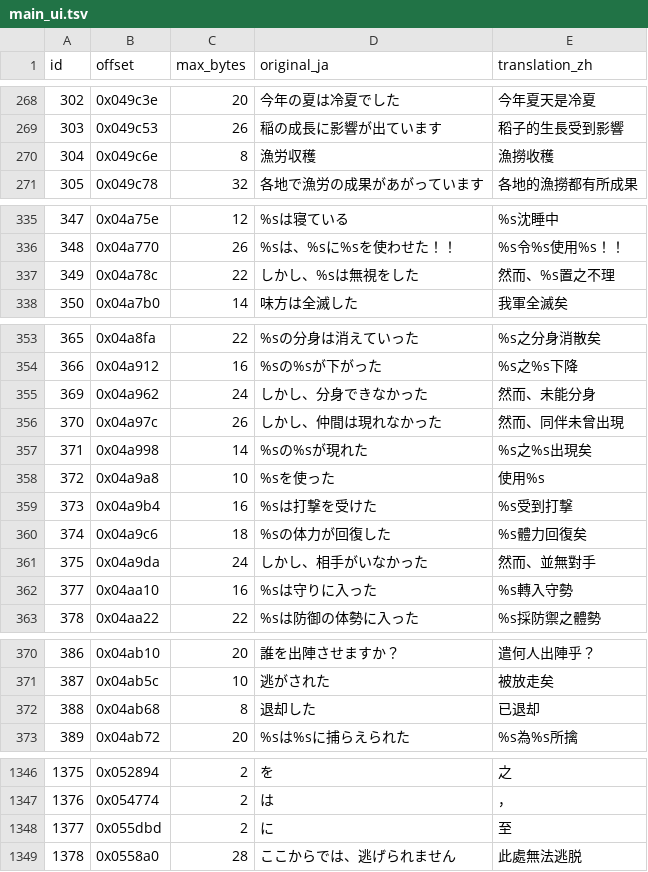
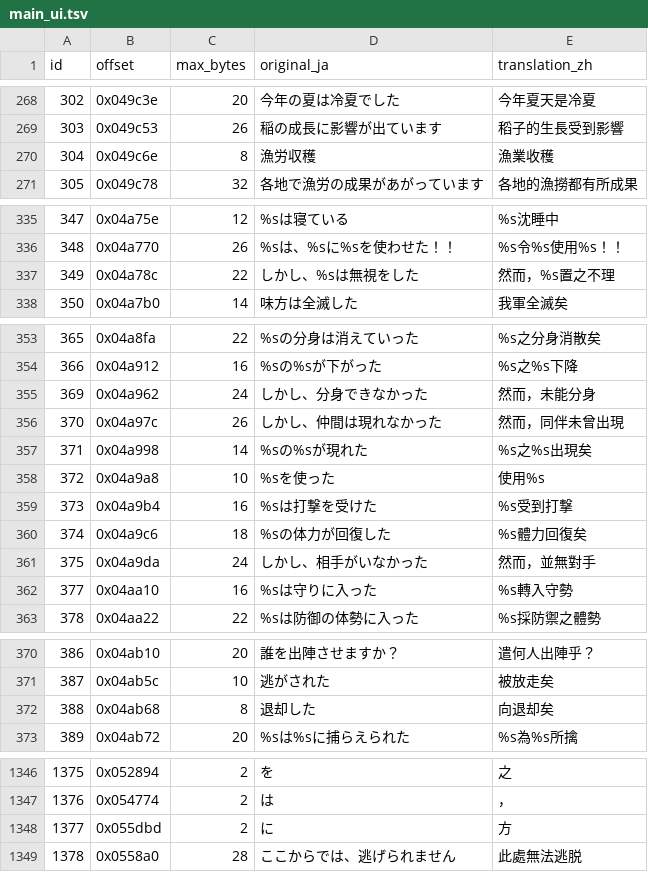
Before and after one commit to tzengyuxio/kami-zh, a TSV file: translation/main_ui.tsv, drawn as a sheet; only a part is shown, gaps mark what is left out; the diff covers the shown part only.

```diff
--- a/translation/main_ui.tsv
+++ b/translation/main_ui.tsv
@@ -269,3 +269,3 @@ id	offset	max_bytes	original_ja	translation_zh
 303	0x049c53	26	稲の成長に影響が出ています	稻子的生長受到影響
-304	0x049c6e	8	漁労収穫	漁撈收穫
+304	0x049c6e	8	漁労収穫	漁業收穫
 305	0x049c78	32	各地で漁労の成果があがっています	各地的漁撈都有所成果
@@ -336,3 +336,3 @@ id	offset	max_bytes	original_ja	translation_zh
 348	0x04a770	26	%sは、%sに%sを使わせた！！	%s令%s使用%s！！
-349	0x04a78c	22	しかし、%sは無視をした	然而、%s置之不理
+349	0x04a78c	22	しかし、%sは無視をした	然而，%s置之不理
 350	0x04a7b0	14	味方は全滅した	我軍全滅矣
@@ -354,4 +354,4 @@ id	offset	max_bytes	original_ja	translation_zh
 366	0x04a912	16	%sの%sが下がった	%s之%s下降
-369	0x04a962	24	しかし、分身できなかった	然而、未能分身
-370	0x04a97c	26	しかし、仲間は現れなかった	然而、同伴未曾出現
+369	0x04a962	24	しかし、分身できなかった	然而，未能分身
+370	0x04a97c	26	しかし、仲間は現れなかった	然而，同伴未曾出現
 371	0x04a998	14	%sの%sが現れた	%s之%s出現矣
@@ -360,3 +360,3 @@ id	offset	max_bytes	original_ja	translation_zh
 374	0x04a9c6	18	%sの体力が回復した	%s體力回復矣
-375	0x04a9da	24	しかし、相手がいなかった	然而、並無對手
+375	0x04a9da	24	しかし、相手がいなかった	然而，並無對手
 377	0x04aa10	16	%sは守りに入った	%s轉入守勢
@@ -371,3 +371,3 @@ id	offset	max_bytes	original_ja	translation_zh
 387	0x04ab5c	10	逃がされた	被放走矣
-388	0x04ab68	8	退却した	已退却
+388	0x04ab68	8	退却した	向退却矣
 389	0x04ab72	20	%sは%sに捕らえられた	%s為%s所擒
@@ -1347,3 +1347,3 @@ id	offset	max_bytes	original_ja	translation_zh
 1376	0x054774	2	は	，
-1377	0x055dbd	2	に	至
+1377	0x055dbd	2	に	方
 1378	0x0558a0	28	ここからでは、逃げられません	此處無法逃脱
```
Also changed, not shown: 5 added rows and 8 edited cells elsewhere in this file, 2 other files.
